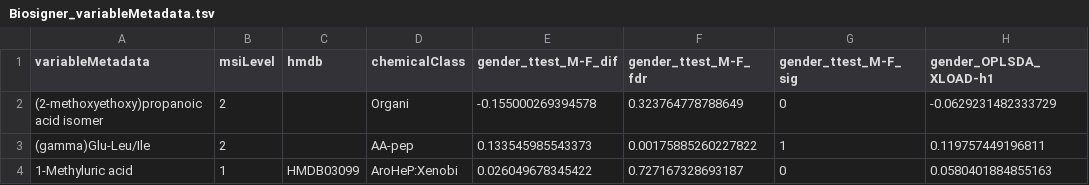
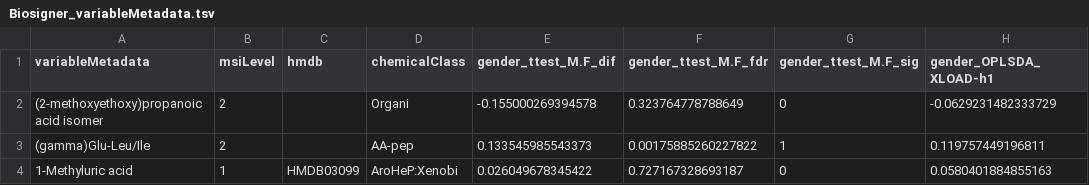
Before and after one commit to phnmnl/wft4galaxy, a TSV file: examples/sacurine/expected/Biosigner_variableMetadata.tsv, drawn as a sheet; only a part is shown; the diff names each change by its address in the sheet, - before the commit and + after, or states it on an @@ line.

Commit message:
Update reference test files for sacurine workflow example.

```diff
--- a/examples/sacurine/expected/Biosigner_variableMetadata.tsv
+++ b/examples/sacurine/expected/Biosigner_variableMetadata.tsv
-E1: gender_ttest_M-F_dif
+E1: gender_ttest_M.F_dif
-F1: gender_ttest_M-F_fdr
+F1: gender_ttest_M.F_fdr
-G1: gender_ttest_M-F_sig
+G1: gender_ttest_M.F_sig
```
Also changed, not shown: examples/sacurine/expected/Multivariate_variableMetadata.tsv, examples/sacurine/expected/Univariate_variableMetadata.tsv.
